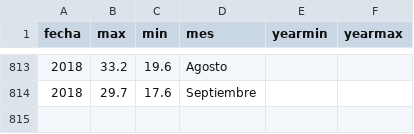
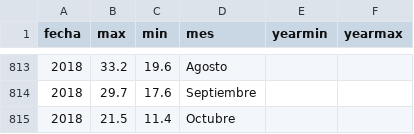
Before and after one commit to vulturno/forno, a CSV file: csv/total-media-limpio.csv, drawn as a sheet; only a part is shown, gaps mark what is left out; the diff names each change by its address in the sheet, - before the commit and + after, or states it on an @@ line.

```diff
--- a/csv/total-media-limpio.csv
+++ b/csv/total-media-limpio.csv
+row 815: 2018 | 21.5 | 11.4 | Octubre
```
Also changed, not shown: csv/dias-de-lluvia.csv, csv/meses-lluvia.csv, 6 other files.
